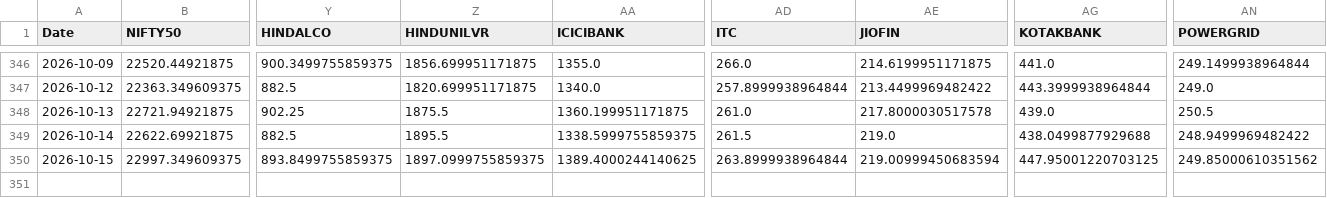
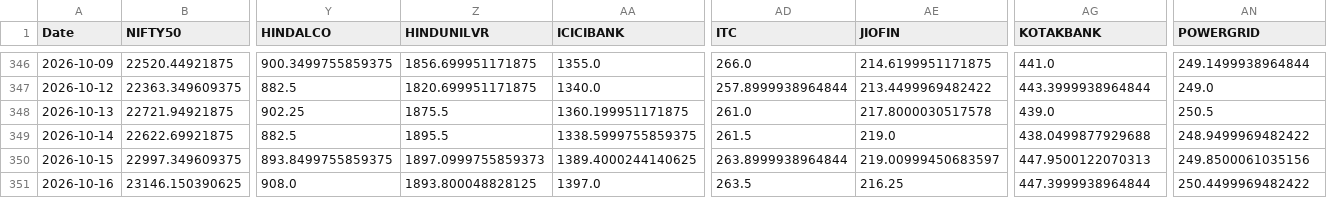
Before and after one commit to varshu22/relative-rotational-graph, a CSV file: prices.csv, drawn as a sheet; only a part is shown, gaps mark what is left out; rows hold the shown columns only; the diff names each change by its address in the sheet, - before the commit and + after, or states it on an @@ line.

```diff
--- a/prices.csv
+++ b/prices.csv
-Z350 (HINDUNILVR): 1897.0999755859375
+Z350 (HINDUNILVR): 1897.0999755859373
-AE350 (JIOFIN): 219.00999450683594
+AE350 (JIOFIN): 219.00999450683597
-AG350 (KOTAKBANK): 447.95001220703125
+AG350 (KOTAKBANK): 447.9500122070313
-AN350 (POWERGRID): 249.85000610351562
+AN350 (POWERGRID): 249.8500061035156
+row 351: 2026-10-16 | 23146.150390625 | 908.0 | 1893.800048828125 | 1397.0 | 263.5 | 216.25 | 447.3999938964844 | 250.4499969482422
```
Also changed, not shown: 1 other file.
